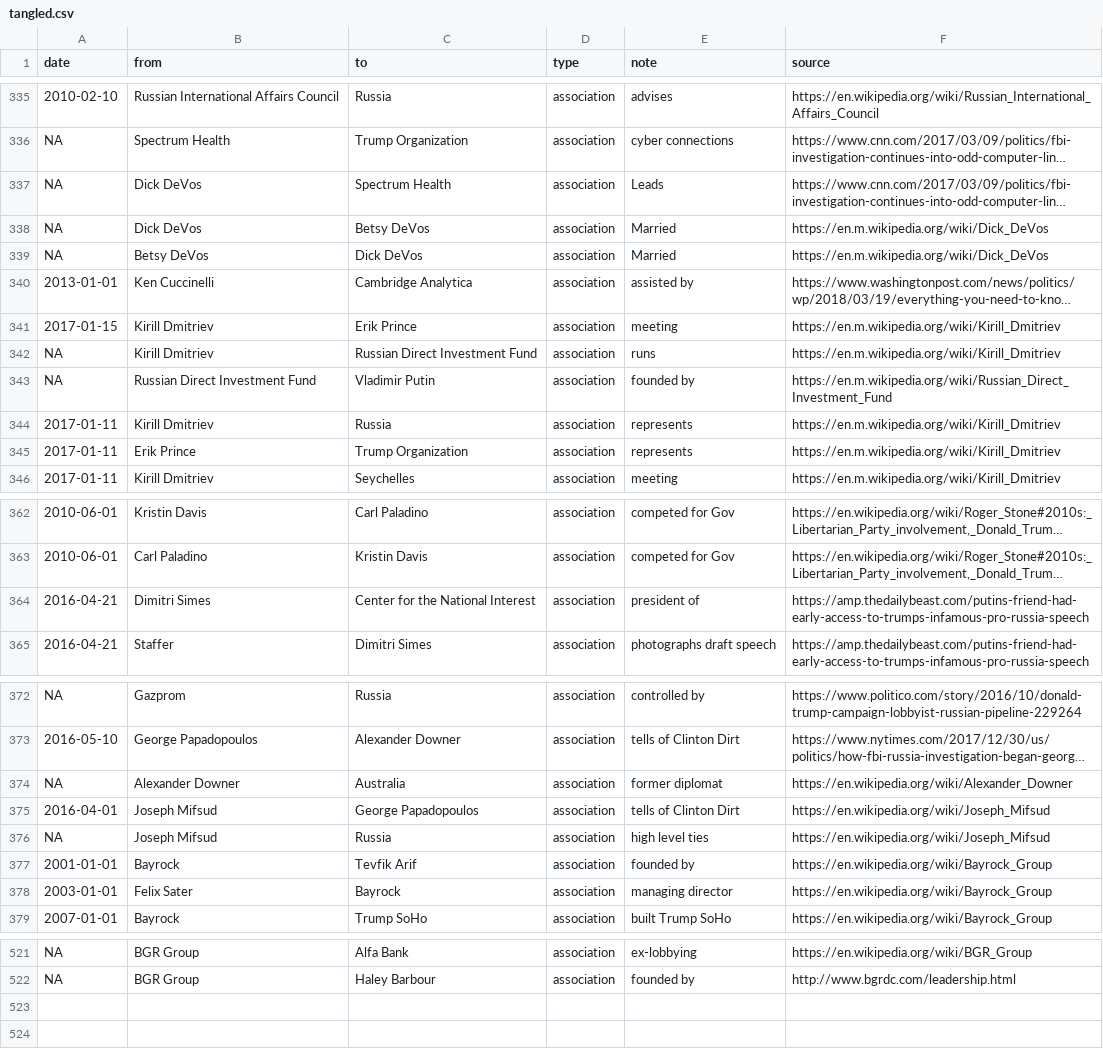
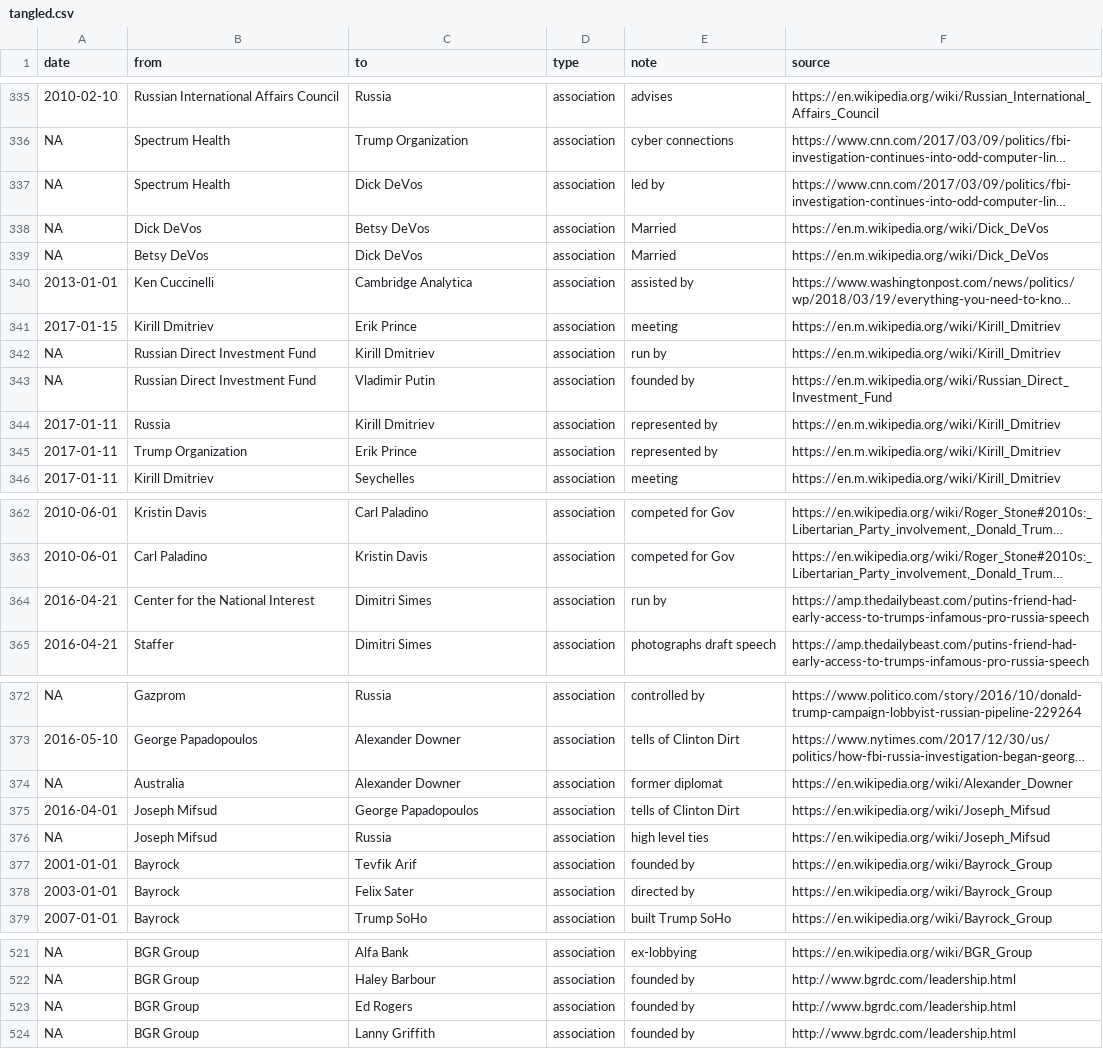
Before and after one commit to schnee/tangler, a CSV file: data/tangled.csv, drawn as a sheet; only a part is shown, gaps mark what is left out; long unchanged cells end in …; the diff names each change by its address in the sheet, - before the commit and + after, or states it on an @@ line.

```diff
--- a/data/tangled.csv
+++ b/data/tangled.csv
-B337 (from): Dick DeVos
+B337 (from): Spectrum Health
-C337 (to): Spectrum Health
+C337 (to): Dick DeVos
-E337 (note): Leads
+E337 (note): led by
-B342 (from): Kirill Dmitriev
+B342 (from): Russian Direct Investment Fund
-C342 (to): Russian Direct Investment Fund
+C342 (to): Kirill Dmitriev
-E342 (note): runs
+E342 (note): run by
-B344 (from): Kirill Dmitriev
+B344 (from): Russia
-C344 (to): Russia
+C344 (to): Kirill Dmitriev
-E344:E345 (note): represents
+E344:E345 (note): represented by
-B345 (from): Erik Prince
+B345 (from): Trump Organization
-C345 (to): Trump Organization
+C345 (to): Erik Prince
-B364 (from): Dimitri Simes
+B364 (from): Center for the National Interest
-C364 (to): Center for the National Interest
+C364 (to): Dimitri Simes
-E364 (note): president of
+E364 (note): run by
-B374 (from): Alexander Downer
+B374 (from): Australia
-C374 (to): Australia
+C374 (to): Alexander Downer
-B378 (from): Felix Sater
+B378 (from): Bayrock
-C378 (to): Bayrock
+C378 (to): Felix Sater
-E378 (note): managing director
+E378 (note): directed by
+row 523: NA | BGR Group | Ed Rogers | association | founded by | http://www.bgrdc.com/leadership.html
+row 524: NA | BGR Group | Lanny Griffith | association | founded by | http://www.bgrdc.com/leadership.html
```
Also changed, not shown: 2 other files.
